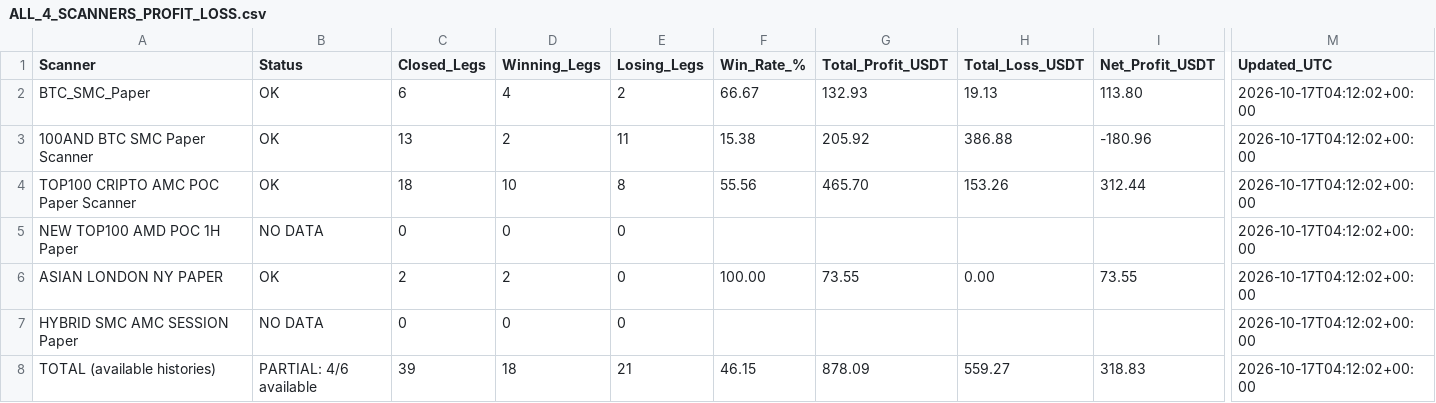
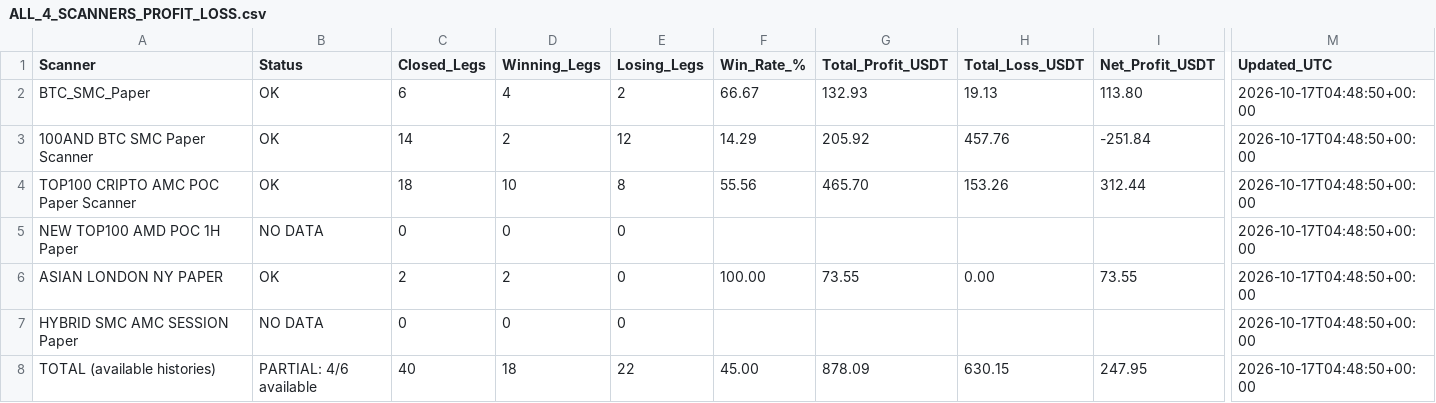
Before and after one commit to jharajesh1210/crypto-early-scanner, a CSV file: ALL_4_SCANNERS_PROFIT_LOSS.csv, drawn as a sheet; only a part is shown, gaps mark what is left out; the diff names each change by its address in the sheet, - before the commit and + after, or states it on an @@ line.

```diff
--- a/ALL_4_SCANNERS_PROFIT_LOSS.csv
+++ b/ALL_4_SCANNERS_PROFIT_LOSS.csv
-M2:M8 (Updated_UTC): 2026-10-17T04:12:02+00:00
+M2:M8 (Updated_UTC): 2026-10-17T04:48:50+00:00
-C3 (Closed_Legs): 13
+C3 (Closed_Legs): 14
-E3 (Losing_Legs): 11
+E3 (Losing_Legs): 12
-F3 (Win_Rate_%): 15.38
+F3 (Win_Rate_%): 14.29
-H3 (Total_Loss_USDT): 386.88
+H3 (Total_Loss_USDT): 457.76
-I3 (Net_Profit_USDT): -180.96
+I3 (Net_Profit_USDT): -251.84
-C8 (Closed_Legs): 39
+C8 (Closed_Legs): 40
-E8 (Losing_Legs): 21
+E8 (Losing_Legs): 22
-F8 (Win_Rate_%): 46.15
+F8 (Win_Rate_%): 45.00
-H8 (Total_Loss_USDT): 559.27
+H8 (Total_Loss_USDT): 630.15
-I8 (Net_Profit_USDT): 318.83
+I8 (Net_Profit_USDT): 247.95
```
